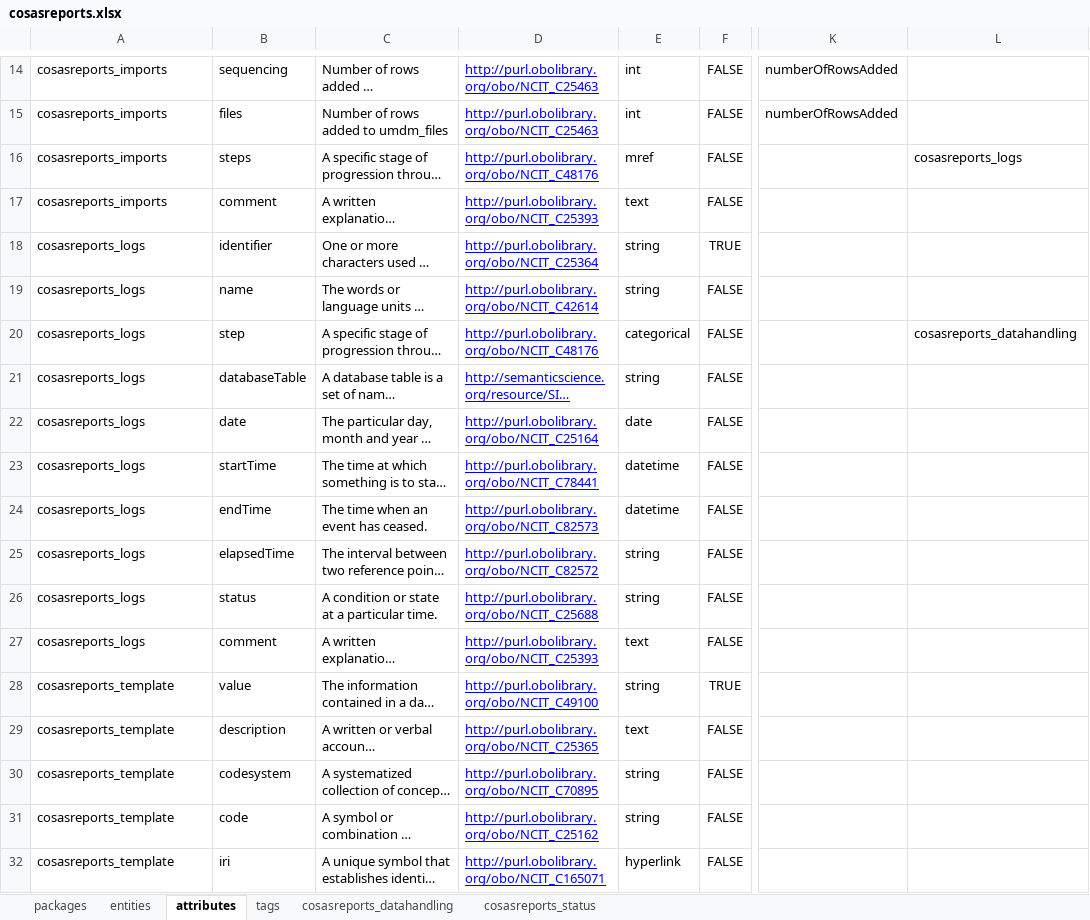
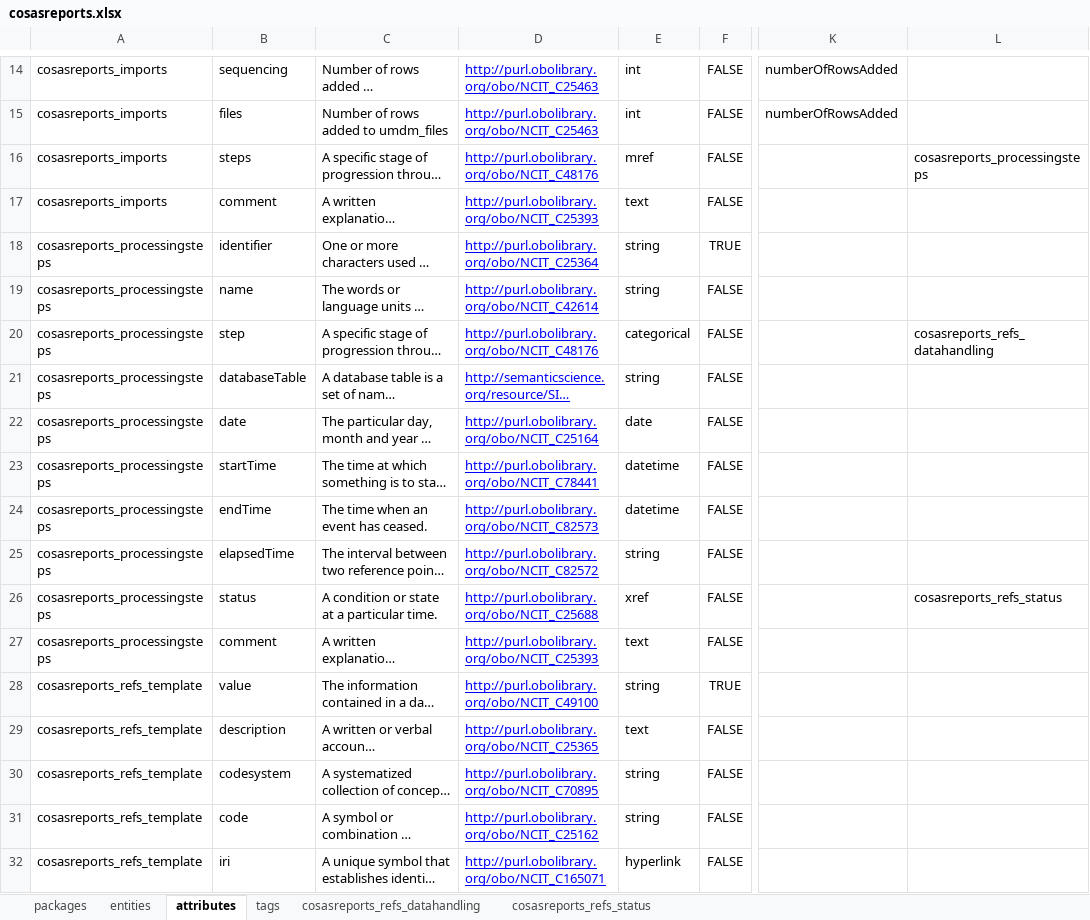
Before and after one commit to molgenis/projects-rd-cosas, an Excel workbook: dist/cosasreports.xlsx, sheet attributes, drawn as a sheet; only a part is shown, gaps mark what is left out; long unchanged cells end in …; values as stored, in another font and other column widths than the file's, no borders; the diff names each change by its address in the sheet, - before the commit and + after, or states it on an @@ line.

```diff
--- a/dist/cosasreports.xlsx (sheet attributes)
+++ b/dist/cosasreports.xlsx (sheet attributes)
-sheet tab: cosasreports_datahandling
+sheet tab: cosasreports_refs_datahandling
-sheet tab: cosasreports_status
+sheet tab: cosasreports_refs_status
-L16: cosasreports_logs
+L16: cosasreports_processingsteps
-A18:A27: cosasreports_logs
+A18:A27: cosasreports_processingsteps
-L20: cosasreports_datahandling
+L20: cosasreports_refs_datahandling
-E26: string
+E26: xref
-L26: (empty)
+L26: cosasreports_refs_status
-A28:A32: cosasreports_template
+A28:A32: cosasreports_refs_template
```
Also changed, not shown: sheet entities, sheet packages, sheet cosasreports_refs_status, 4 other files.
